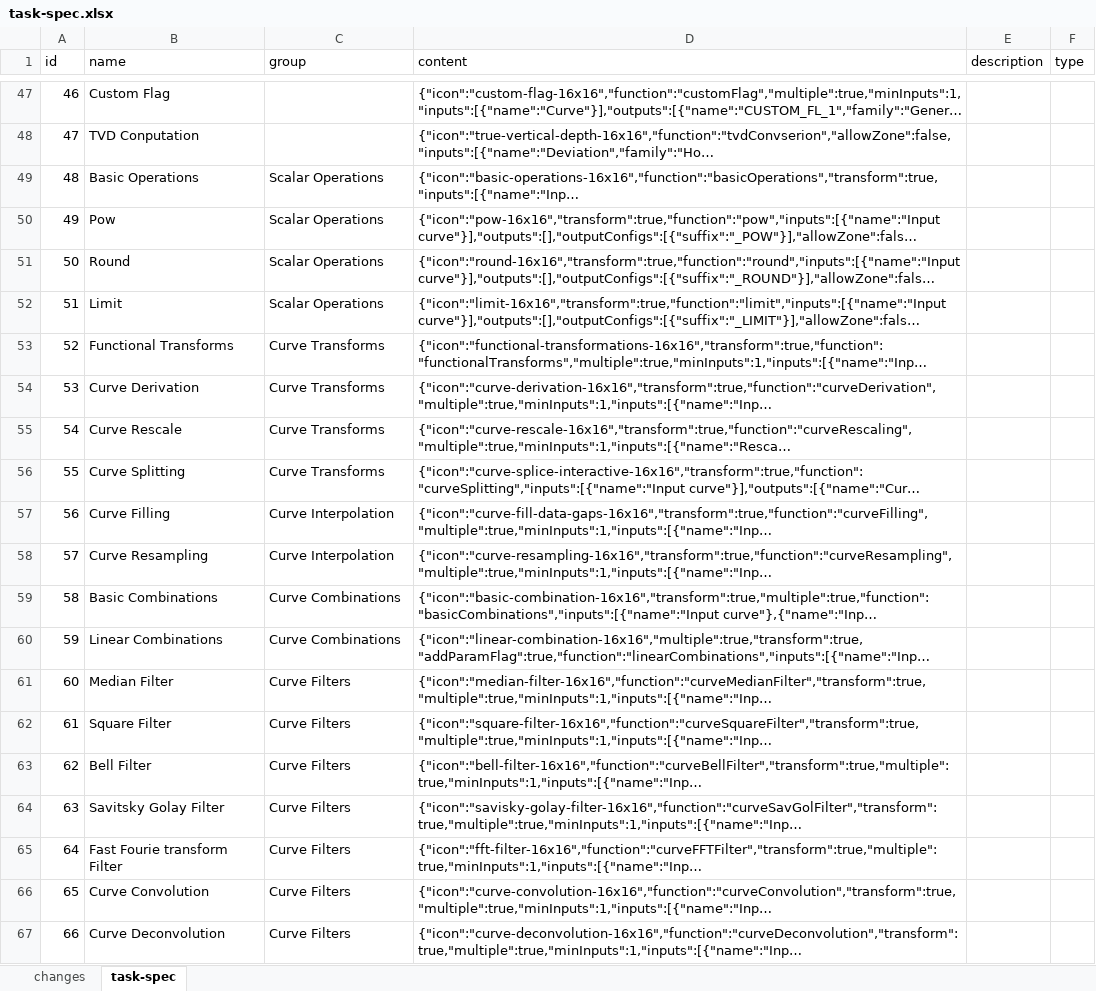
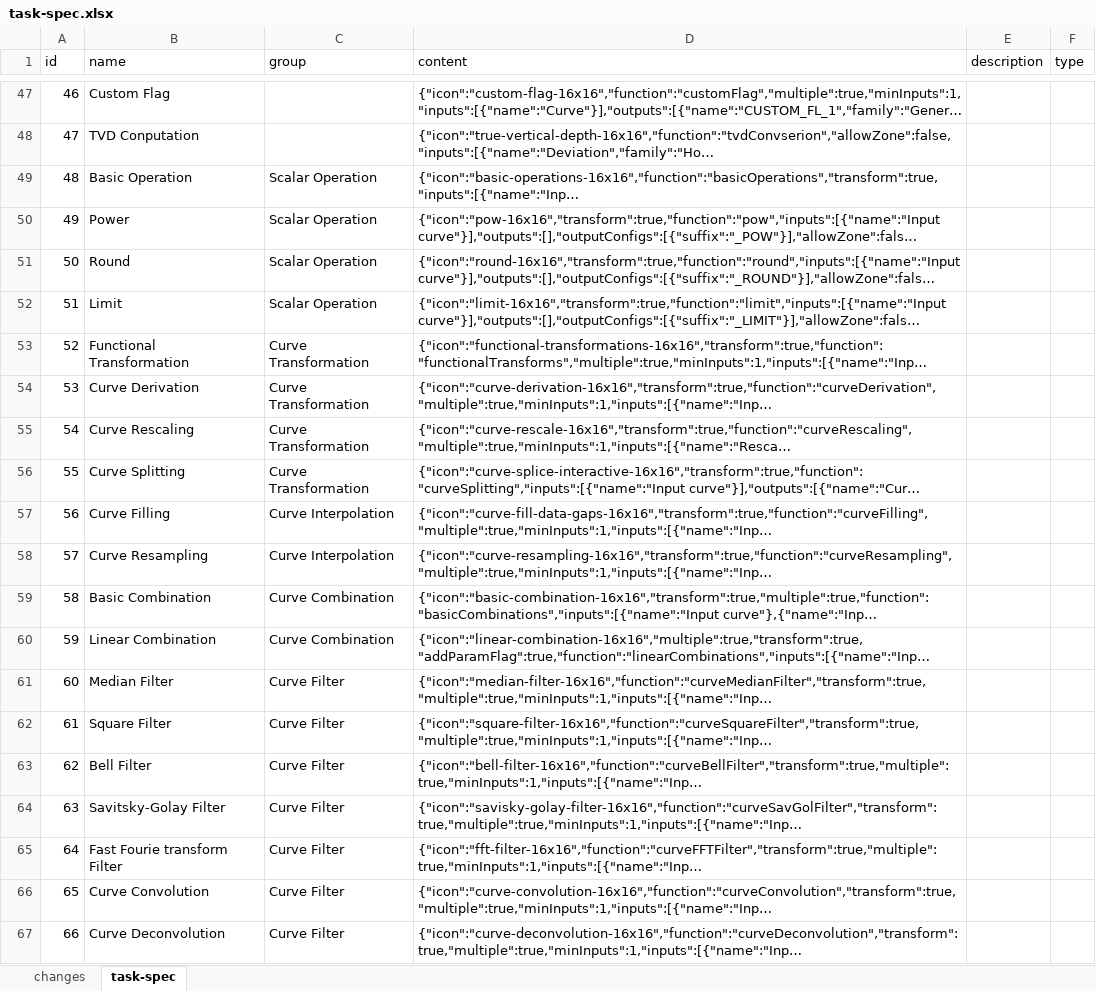
Before and after one commit to hoangbdUET/wi-backend, an Excel workbook: server/task/task-spec.xlsx, sheet task-spec, drawn as a sheet; only a part is shown, gaps mark what is left out; long unchanged cells end in …; values as stored, in another font and other column widths than the file's, no borders; the diff names each change by its address in the sheet, - before the commit and + after, or states it on an @@ line.

Commit message:
fix Mo

```diff
--- a/server/task/task-spec.xlsx (sheet task-spec)
+++ b/server/task/task-spec.xlsx (sheet task-spec)
-B49 (name): Basic Operations
+B49 (name): Basic Operation
-C49:C52 (group): Scalar Operations
+C49:C52 (group): Scalar Operation
-B50 (name): Pow
+B50 (name): Power
-B53 (name): Functional Transforms
+B53 (name): Functional Transformation
-C53:C56 (group): Curve Transforms
+C53:C56 (group): Curve Transformation
-B55 (name): Curve Rescale
+B55 (name): Curve Rescaling
-B59 (name): Basic Combinations
+B59 (name): Basic Combination
-C59:C60 (group): Curve Combinations
+C59:C60 (group): Curve Combination
-B60 (name): Linear Combinations
+B60 (name): Linear Combination
-C61:C67 (group): Curve Filters
+C61:C67 (group): Curve Filter
-B64 (name): Savitsky Golay Filter
+B64 (name): Savitsky-Golay Filter
```
